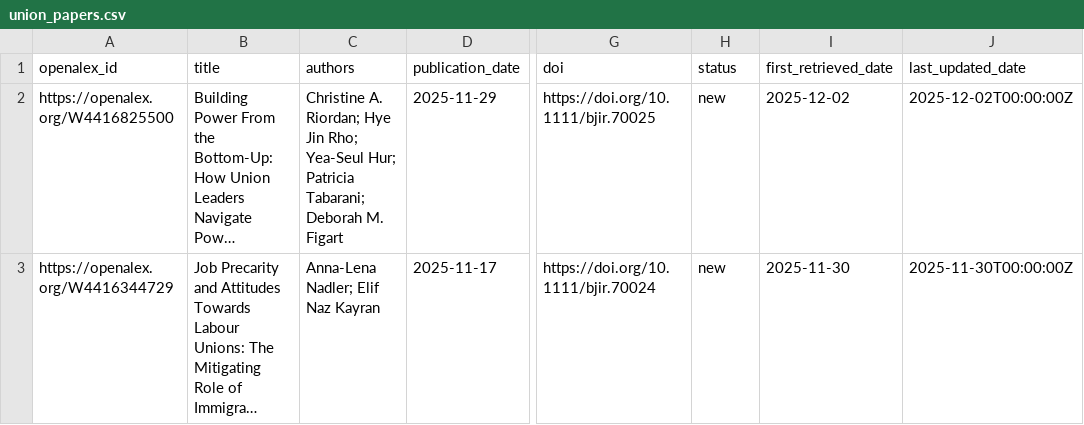
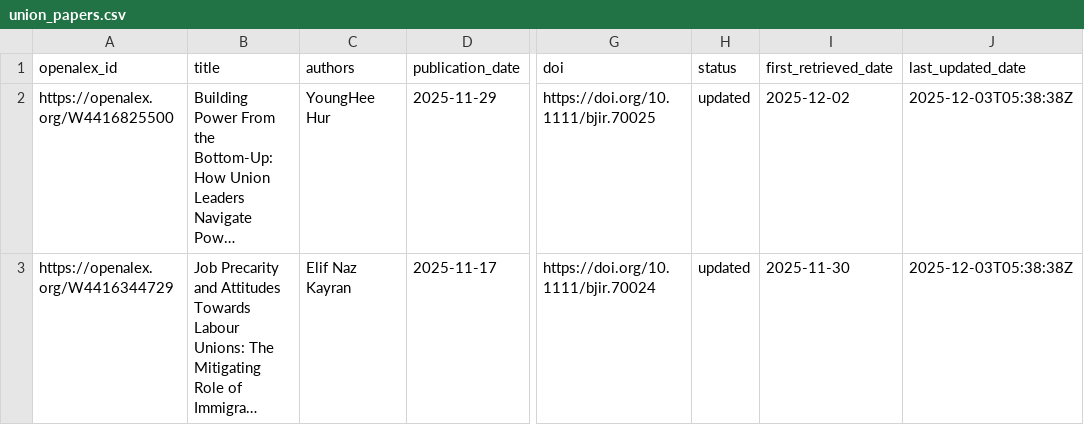
Before and after one commit to Economic/new_unions_papers, a CSV file: union_papers.csv, drawn as a sheet; only a part is shown, gaps mark what is left out; long unchanged cells end in …; the diff covers the shown part only; the diff names each change by its address in the sheet, - before the commit and + after, or states it on an @@ line.

```diff
--- a/union_papers.csv
+++ b/union_papers.csv
-C2 (authors): Christine A. Riordan; Hye Jin Rho; Yea-Seul Hur; Patricia Tabarani; Deborah M. Figart
+C2 (authors): YoungHee Hur
-H2:H3 (status): new
+H2:H3 (status): updated
-J2 (last_updated_date): 2025-12-02T00:00:00Z
+J2 (last_updated_date): 2025-12-03T05:38:38Z
-C3 (authors): Anna-Lena Nadler; Elif Naz Kayran
+C3 (authors): Elif Naz Kayran
-J3 (last_updated_date): 2025-11-30T00:00:00Z
+J3 (last_updated_date): 2025-12-03T05:38:38Z
```
Also changed, not shown: 2 added rows and 2 removed rows elsewhere in this file, union_papers_to_email.csv.
